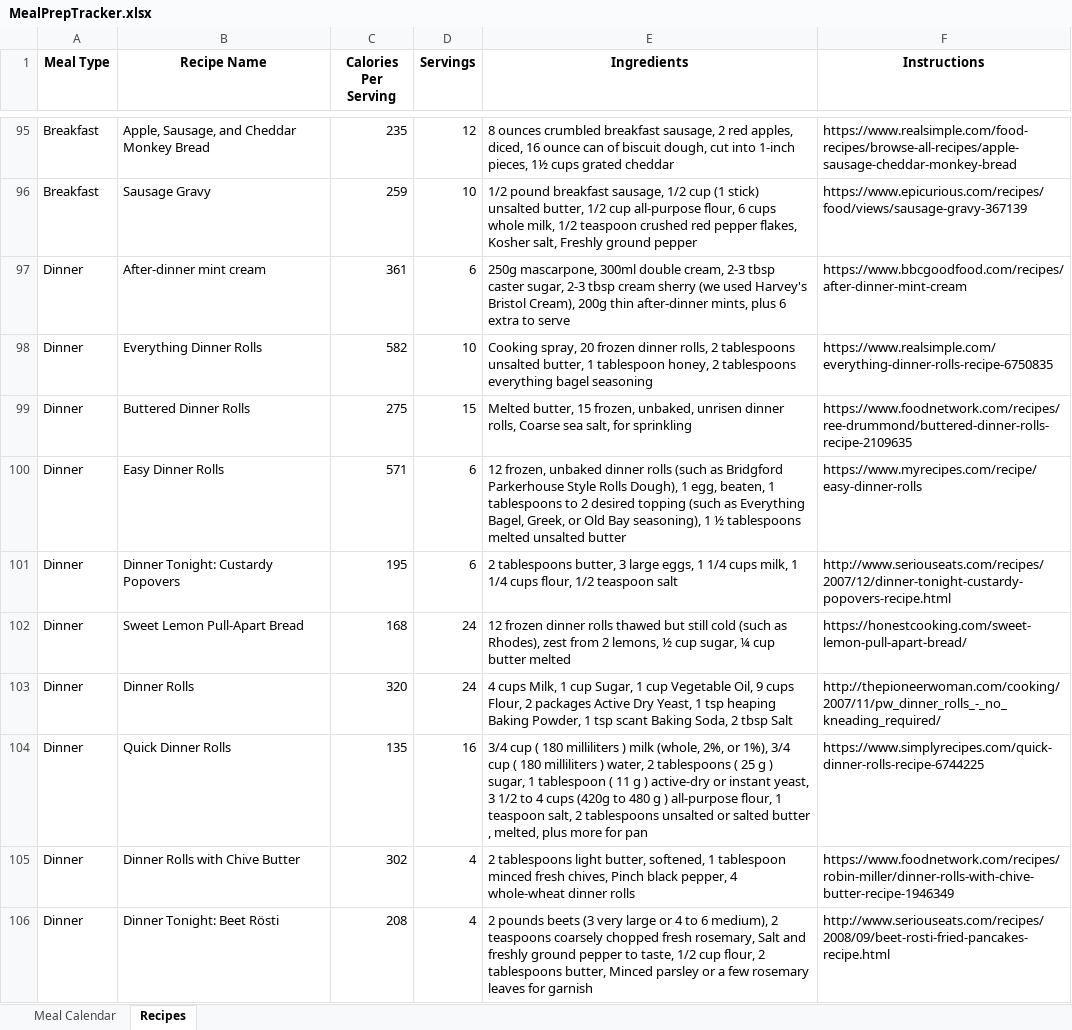
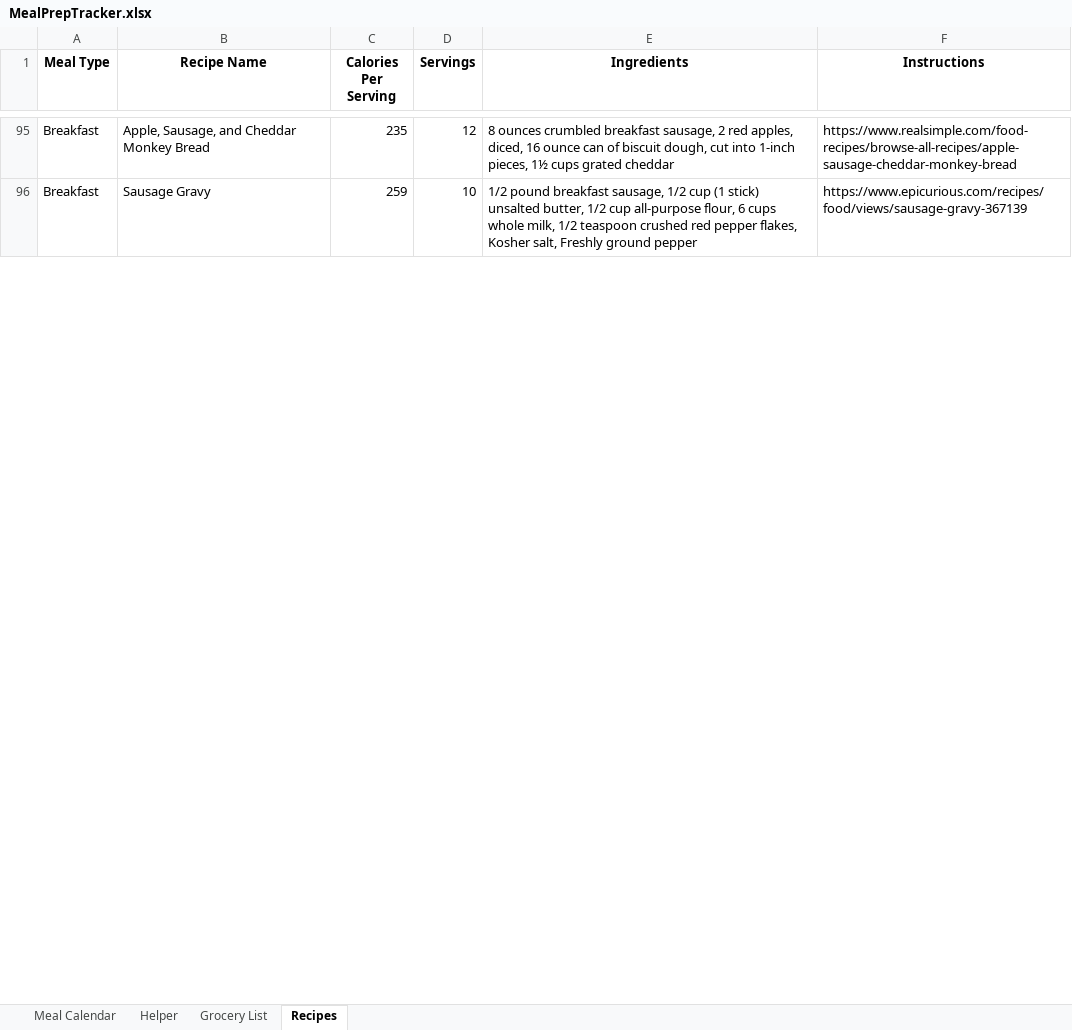
Before and after one commit to PixelQuinn/Personal-Growth-Planner, an Excel workbook: MealPrepTracker.xlsx, sheet Recipes, drawn as a sheet; only a part is shown, gaps mark what is left out; values as stored, in another font and other column widths than the file's, no borders; the diff covers the shown part only; the diff names each change by its address in the sheet, - before the commit and + after, or states it on an @@ line.

Commit message:
wb: helper table started for grocery list

```diff
--- a/MealPrepTracker.xlsx (sheet Recipes)
+++ b/MealPrepTracker.xlsx (sheet Recipes)
+sheet tab: Helper
+sheet tab: Grocery List
@@ row 97 hidden: Dinner | After-dinner mint cream | 361 | 6 | 250g mascarpone, 300ml double cream, 2-3 tbsp caster sugar, 2-3 tbsp cream sherry (we used Harvey's Bristol Cream), 200g thin after-dinner mints, plus 6 extra to serve | https://www.bbcgoodfood.com/recipes/after-dinner-mint-cream @@
@@ row 98 hidden: Dinner | Everything Dinner Rolls | 582 | 10 | Cooking spray, 20 frozen dinner rolls, 2 tablespoons unsalted butter, 1 tablespoon honey, 2 tablespoons everything bagel seasoning | https://www.realsimple.com/everything-dinner-rolls-recipe-6750835 @@
@@ row 99 hidden: Dinner | Buttered Dinner Rolls | 275 | 15 | Melted butter, 15 frozen, unbaked, unrisen dinner rolls, Coarse sea salt, for sprinkling | https://www.foodnetwork.com/recipes/ree-drummond/buttered-dinner-rolls-recipe-2109635 @@
@@ row 100 hidden: Dinner | Easy Dinner Rolls | 571 | 6 | 12 frozen, unbaked dinner rolls (such as Bridgford Parkerhouse Style Rolls Dough), 1 egg, beaten, 1 tablespoons to 2 desired topping (such as Everything Bagel, Greek, or Old Bay seasoning), 1 ½ tablespoons melted unsalted butter | https://www.myrecipes.com/recipe/easy-dinner-rolls @@
@@ row 101 hidden: Dinner | Dinner Tonight: Custardy Popovers | 195 | 6 | 2 tablespoons butter, 3 large eggs, 1 1/4 cups milk, 1 1/4 cups flour, 1/2 teaspoon salt | http://www.seriouseats.com/recipes/2007/12/dinner-tonight-custardy-popovers-recipe.html @@
@@ row 102 hidden: Dinner | Sweet Lemon Pull-Apart Bread | 168 | 24 | 12 frozen dinner rolls thawed but still cold (such as Rhodes), zest from 2 lemons, ½ cup sugar, ¼ cup butter melted | https://honestcooking.com/sweet-lemon-pull-apart-bread/ @@
@@ row 103 hidden: Dinner | Dinner Rolls | 320 | 24 | 4 cups Milk, 1 cup Sugar, 1 cup Vegetable Oil, 9 cups Flour, 2 packages Active Dry Yeast, 1 tsp heaping Baking Powder, 1 tsp scant Baking Soda, 2 tbsp Salt | http://thepioneerwoman.com/cooking/2007/11/pw_dinner_rolls_-_no_kneading_required/ @@
@@ row 104 hidden: Dinner | Quick Dinner Rolls | 135 | 16 | 3/4 cup ( 180 milliliters ) milk (whole, 2%, or 1%), 3/4 cup ( 180 milliliters ) water, 2 tablespoons ( 25 g ) sugar, 1 tablespoon ( 11 g ) active-dry or instant yeast, 3 1/2 to 4 cups (420g to 480 g ) all-purpose flour, 1 teaspoon salt, 2 tablespoons unsalted or salted butter , melted, plus more for pan | https://www.simplyrecipes.com/quick-dinner-rolls-recipe-6744225 @@
@@ row 105 hidden: Dinner | Dinner Rolls with Chive Butter | 302 | 4 | 2 tablespoons light butter, softened, 1 tablespoon minced fresh chives, Pinch black pepper, 4 whole-wheat dinner rolls | https://www.foodnetwork.com/recipes/robin-miller/dinner-rolls-with-chive-butter-recipe-1946349 @@
@@ row 106 hidden: Dinner | Dinner Tonight: Beet Rösti | 208 | 4 | 2 pounds beets (3 very large or 4 to 6 medium), 2 teaspoons coarsely chopped fresh rosemary, Salt and freshly ground pepper to taste, 1/2 cup flour, 2 tablespoons butter, Minced parsley or a few rosemary leaves for garnish | http://www.seriouseats.com/recipes/2008/09/beet-rosti-fried-pancakes-recipe.html @@
```
Also changed, not shown: 87 hidden or unhidden rows and cell formats elsewhere in this sheet.
